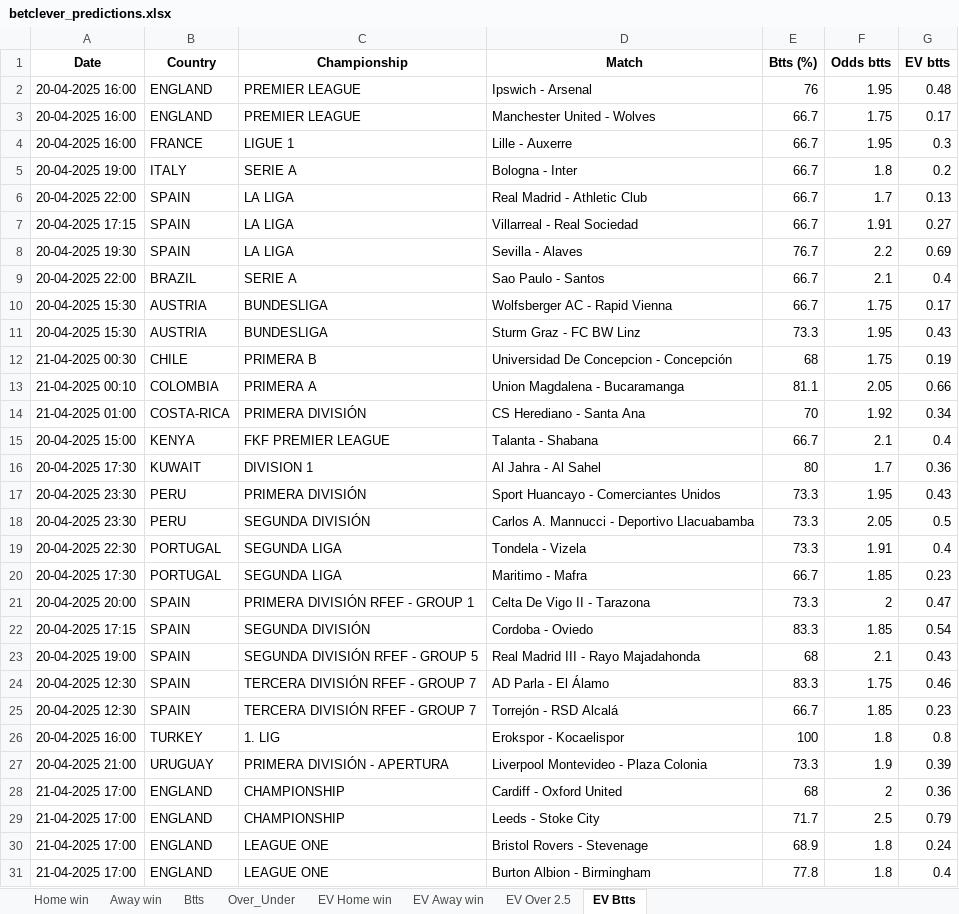
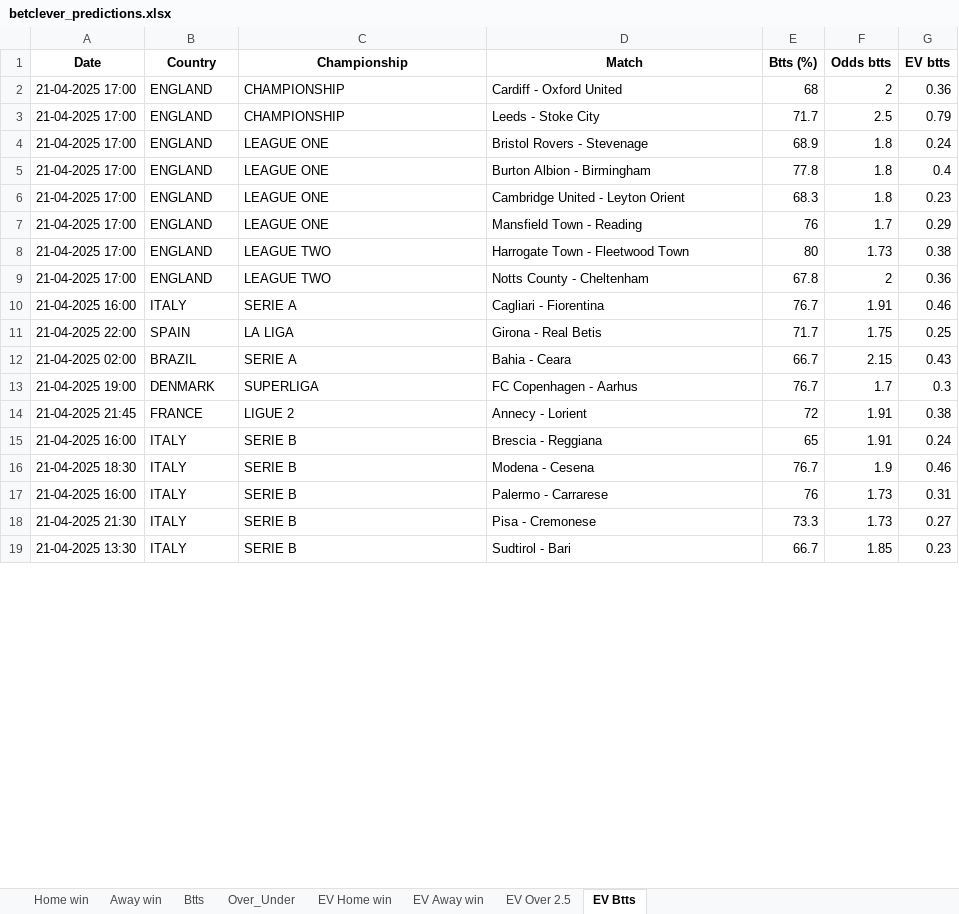
Before and after one commit to dcosta-da/soccer_predictions_scraper, an Excel workbook: scraper/data/betclever_predictions.xlsx, sheet EV Btts, drawn as a sheet; only a part is shown; the shorter side is filled out with more unchanged rows; values as stored, in another font and other column widths than the file's, no borders; removed rows and columns are numbered as before the commit, all else as after; the diff covers the shown part only; the diff names each change by its address in the sheet, - before the commit and + after, or states it on an @@ line.

```diff
--- a/scraper/data/betclever_predictions.xlsx (sheet EV Btts)
+++ b/scraper/data/betclever_predictions.xlsx (sheet EV Btts)
-row 2: 20-04-2025 16:00 | ENGLAND | PREMIER LEAGUE | Ipswich - Arsenal | 76 | 1.95 | 0.48
-row 3: 20-04-2025 16:00 | ENGLAND | PREMIER LEAGUE | Manchester United - Wolves | 66.7 | 1.75 | 0.17
-row 4: 20-04-2025 16:00 | FRANCE | LIGUE 1 | Lille - Auxerre | 66.7 | 1.95 | 0.3
-row 5: 20-04-2025 19:00 | ITALY | SERIE A | Bologna - Inter | 66.7 | 1.8 | 0.2
-row 6: 20-04-2025 22:00 | SPAIN | LA LIGA | Real Madrid - Athletic Club | 66.7 | 1.7 | 0.13
-row 7: 20-04-2025 17:15 | SPAIN | LA LIGA | Villarreal - Real Sociedad | 66.7 | 1.91 | 0.27
-row 8: 20-04-2025 19:30 | SPAIN | LA LIGA | Sevilla - Alaves | 76.7 | 2.2 | 0.69
-row 9: 20-04-2025 22:00 | BRAZIL | SERIE A | Sao Paulo - Santos | 66.7 | 2.1 | 0.4
-row 10: 20-04-2025 15:30 | AUSTRIA | BUNDESLIGA | Wolfsberger AC - Rapid Vienna | 66.7 | 1.75 | 0.17
-row 11: 20-04-2025 15:30 | AUSTRIA | BUNDESLIGA | Sturm Graz - FC BW Linz | 73.3 | 1.95 | 0.43
-row 12: 21-04-2025 00:30 | CHILE | PRIMERA B | Universidad De Concepcion - Concepción | 68 | 1.75 | 0.19
-row 13: 21-04-2025 00:10 | COLOMBIA | PRIMERA A | Union Magdalena - Bucaramanga | 81.1 | 2.05 | 0.66
-row 14: 21-04-2025 01:00 | COSTA-RICA | PRIMERA DIVISIÓN | CS Herediano - Santa Ana | 70 | 1.92 | 0.34
-row 15: 20-04-2025 15:00 | KENYA | FKF PREMIER LEAGUE | Talanta - Shabana | 66.7 | 2.1 | 0.4
-row 16: 20-04-2025 17:30 | KUWAIT | DIVISION 1 | Al Jahra - Al Sahel | 80 | 1.7 | 0.36
-row 17: 20-04-2025 23:30 | PERU | PRIMERA DIVISIÓN | Sport Huancayo - Comerciantes Unidos | 73.3 | 1.95 | 0.43
-row 18: 20-04-2025 23:30 | PERU | SEGUNDA DIVISIÓN | Carlos A. Mannucci - Deportivo Llacuabamba | 73.3 | 2.05 | 0.5
-row 19: 20-04-2025 22:30 | PORTUGAL | SEGUNDA LIGA | Tondela - Vizela | 73.3 | 1.91 | 0.4
-row 20: 20-04-2025 17:30 | PORTUGAL | SEGUNDA LIGA | Maritimo - Mafra | 66.7 | 1.85 | 0.23
-row 21: 20-04-2025 20:00 | SPAIN | PRIMERA DIVISIÓN RFEF - GROUP 1 | Celta De Vigo II - Tarazona | 73.3 | 2 | 0.47
-row 22: 20-04-2025 17:15 | SPAIN | SEGUNDA DIVISIÓN | Cordoba - Oviedo | 83.3 | 1.85 | 0.54
-row 23: 20-04-2025 19:00 | SPAIN | SEGUNDA DIVISIÓN RFEF - GROUP 5 | Real Madrid III - Rayo Majadahonda | 68 | 2.1 | 0.43
-row 24: 20-04-2025 12:30 | SPAIN | TERCERA DIVISIÓN RFEF - GROUP 7 | AD Parla - El Álamo | 83.3 | 1.75 | 0.46
-row 25: 20-04-2025 12:30 | SPAIN | TERCERA DIVISIÓN RFEF - GROUP 7 | Torrejón - RSD Alcalá | 66.7 | 1.85 | 0.23
-row 26: 20-04-2025 16:00 | TURKEY | 1. LIG | Erokspor - Kocaelispor | 100 | 1.8 | 0.8
-row 27: 20-04-2025 21:00 | URUGUAY | PRIMERA DIVISIÓN - APERTURA | Liverpool Montevideo - Plaza Colonia | 73.3 | 1.9 | 0.39
```
Also changed, not shown: 15 added rows elsewhere in this sheet, sheet EV Home win, sheet EV Away win, sheet Home win, sheet EV Over 2.5, sheet Over_Under, sheet Btts, 1 more sheet.
